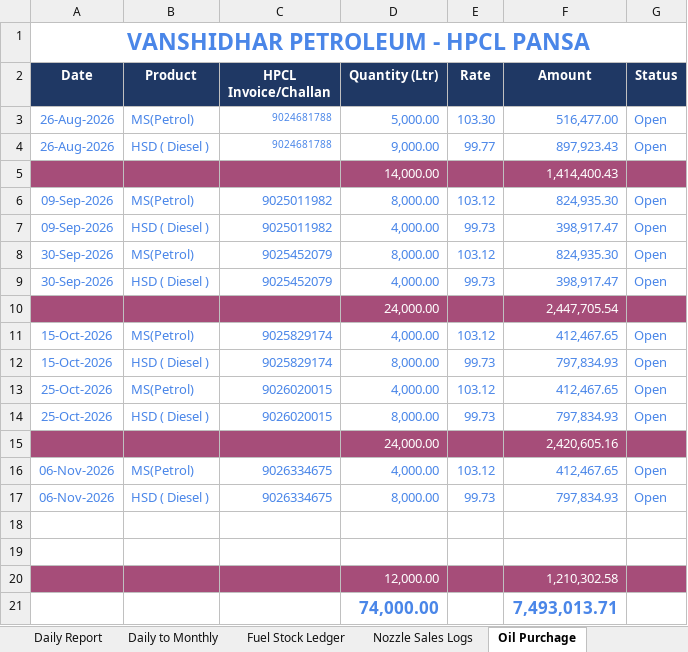
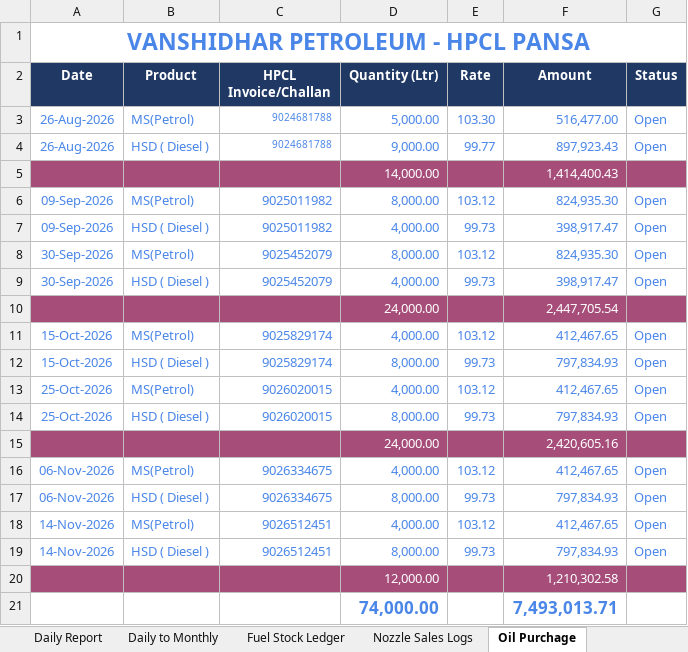
Before and after one commit to vanshidharpetroleum-hue/VANSHIDHAR-PETROLEUM-HPCL-PORTAL-01, an Excel workbook: Vanshidhar Register_Aug-2026 to _Complete.xlsx, sheet Oil Purchage, drawn as a sheet; values as stored, in another font and other column widths than the file's, no borders; charts and pictures not drawn; the diff names each change by its address in the sheet, - before the commit and + after, or states it on an @@ line.

```diff
--- a/Vanshidhar Register_Aug-2026 to _Complete.xlsx (sheet Oil Purchage)
+++ b/Vanshidhar Register_Aug-2026 to _Complete.xlsx (sheet Oil Purchage)
-row 18: (empty)
+row 18: 14-Nov-2026 | MS(Petrol) | 9026512451 | 4,000.00 | 103.12 | 412,467.65 | Open
-row 19: (empty)
+row 19: 14-Nov-2026 | HSD ( Diesel ) | 9026512451 | 8,000.00 | 99.73 | 797,834.93 | Open
```
Also changed, not shown: sheet HPCL, sheet Fuel Stock Ledger, 9 other files.
